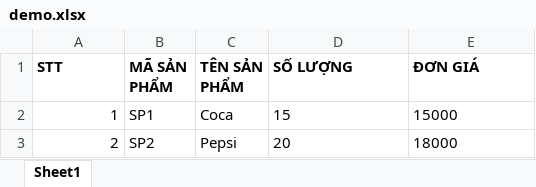
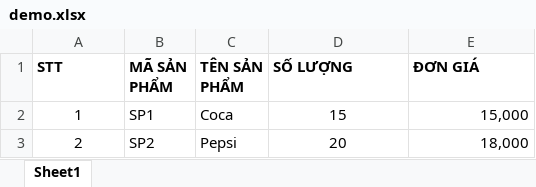
Before and after one commit to Duckieeee896/DPM245446_HuynhPhucLam_25PM_NH4_To1_NopBaiTapChuong, an Excel workbook: demo.xlsx, sheet Sheet1, drawn as a sheet; values as stored, in another font and other column widths than the file's, no borders; the diff names each change by its address in the sheet, - before the commit and + after, or states it on an @@ line.

```diff
--- a/demo.xlsx (sheet Sheet1)
+++ b/demo.xlsx (sheet Sheet1)
-A2:A3 alignment: right
+A2:A3 alignment: center
-D2:D3 alignment: left
+D2:D3 alignment: center
-E2 (ĐƠN GIÁ): 15000
+E2 (ĐƠN GIÁ): 15,000
-E2:E3 alignment: left
+E2:E3 alignment: right
-E3 (ĐƠN GIÁ): 18000
+E3 (ĐƠN GIÁ): 18,000
```
Also changed, not shown: 18 other files.
